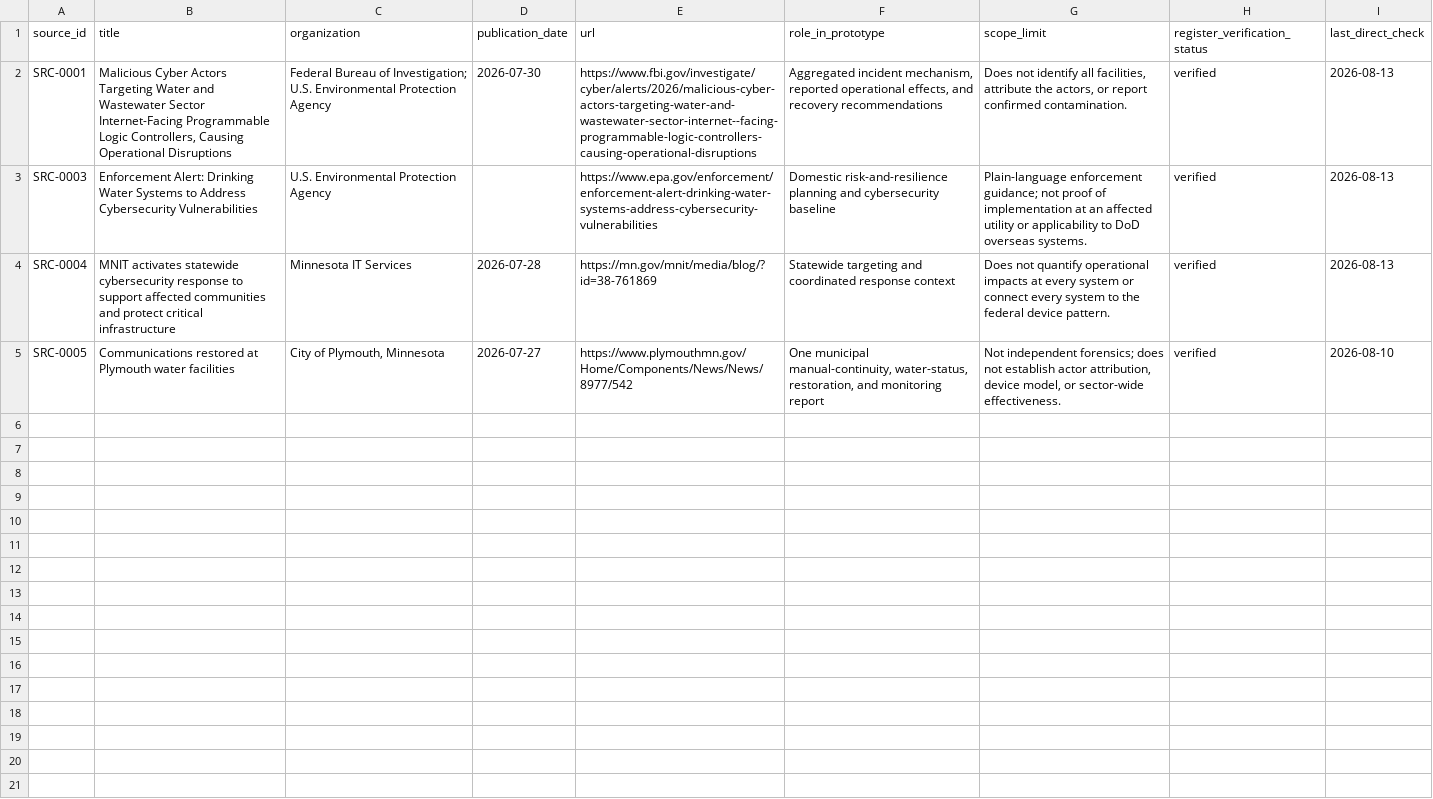
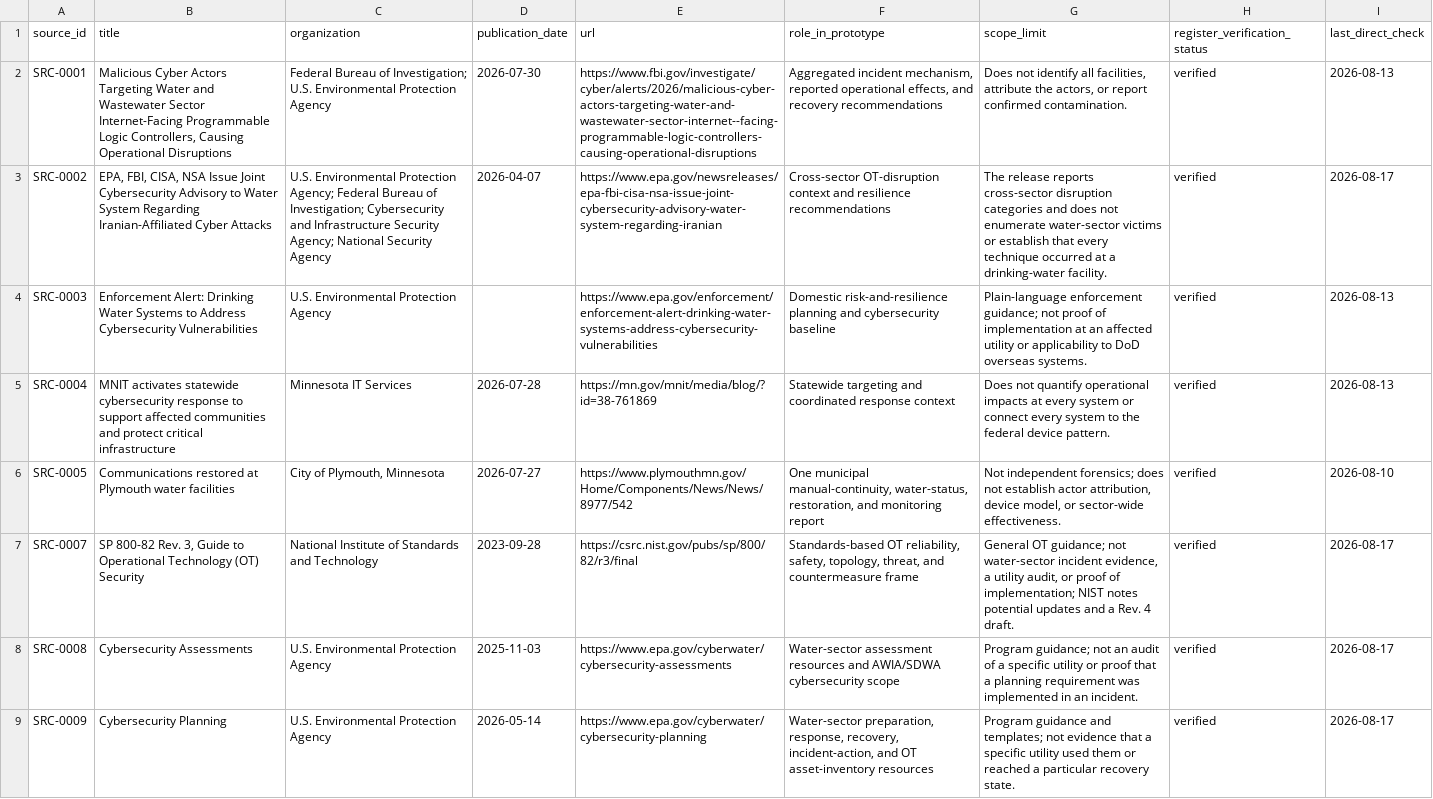
Before and after one commit to stephenlewandowski/stephenlewandowski.github.io, a CSV file: projects/water-cyber-resilience/data/source-snapshot.csv, drawn as a sheet; the diff names each change by its address in the sheet, - before the commit and + after, or states it on an @@ line.

Commit message:
Refresh public water cyber source snapshot

```diff
--- a/projects/water-cyber-resilience/data/source-snapshot.csv
+++ b/projects/water-cyber-resilience/data/source-snapshot.csv
+row 3: SRC-0002 | EPA, FBI, CISA, NSA Issue Joint Cybersecurity Advisory to Water System Regarding Iranian-Affiliated Cyber Attacks | U.S. Environmental Protection Agency; Federal Bureau of Investigation; Cybersecurity and Infrastructure Security Agency; National Security Agency | 2026-04-07 | https://www.epa.gov/newsreleases/epa-fbi-cisa-nsa-issue-joint-cybersecurity-advisory-water-system-regarding-iranian | Cross-sector OT-disruption context and resilience recommendations | The release reports cross-sector disruption categories and does not enumerate water-sector victims or establish that every technique occurred at a drinking-water facility. | verified | 2026-08-17
+row 7: SRC-0007 | SP 800-82 Rev. 3, Guide to Operational Technology (OT) Security | National Institute of Standards and Technology | 2023-09-28 | https://csrc.nist.gov/pubs/sp/800/82/r3/final | Standards-based OT reliability, safety, topology, threat, and countermeasure frame | General OT guidance; not water-sector incident evidence, a utility audit, or proof of implementation; NIST notes potential updates and a Rev. 4 draft. | verified | 2026-08-17
+row 8: SRC-0008 | Cybersecurity Assessments | U.S. Environmental Protection Agency | 2025-11-03 | https://www.epa.gov/cyberwater/cybersecurity-assessments | Water-sector assessment resources and AWIA/SDWA cybersecurity scope | Program guidance; not an audit of a specific utility or proof that a planning requirement was implemented in an incident. | verified | 2026-08-17
+row 9: SRC-0009 | Cybersecurity Planning | U.S. Environmental Protection Agency | 2026-05-14 | https://www.epa.gov/cyberwater/cybersecurity-planning | Water-sector preparation, response, recovery, incident-action, and OT asset-inventory resources | Program guidance and templates; not evidence that a specific utility used them or reached a particular recovery state. | verified | 2026-08-17
```
